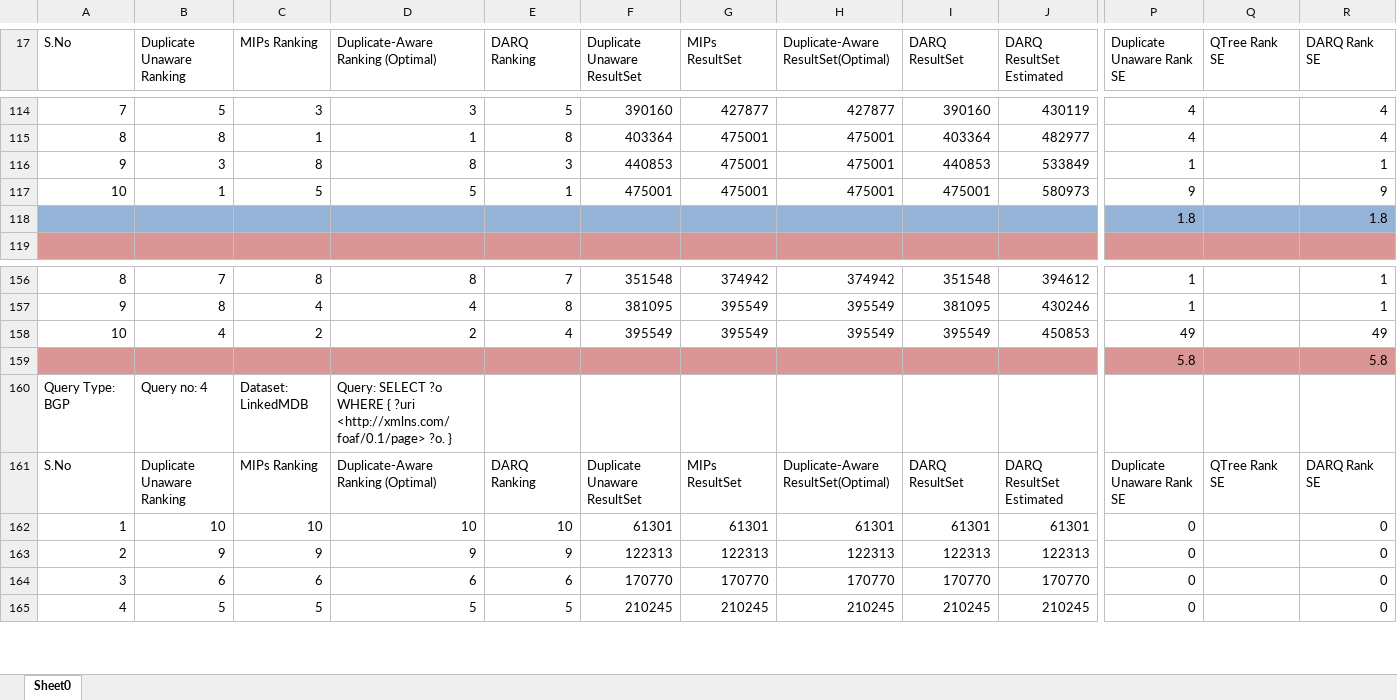
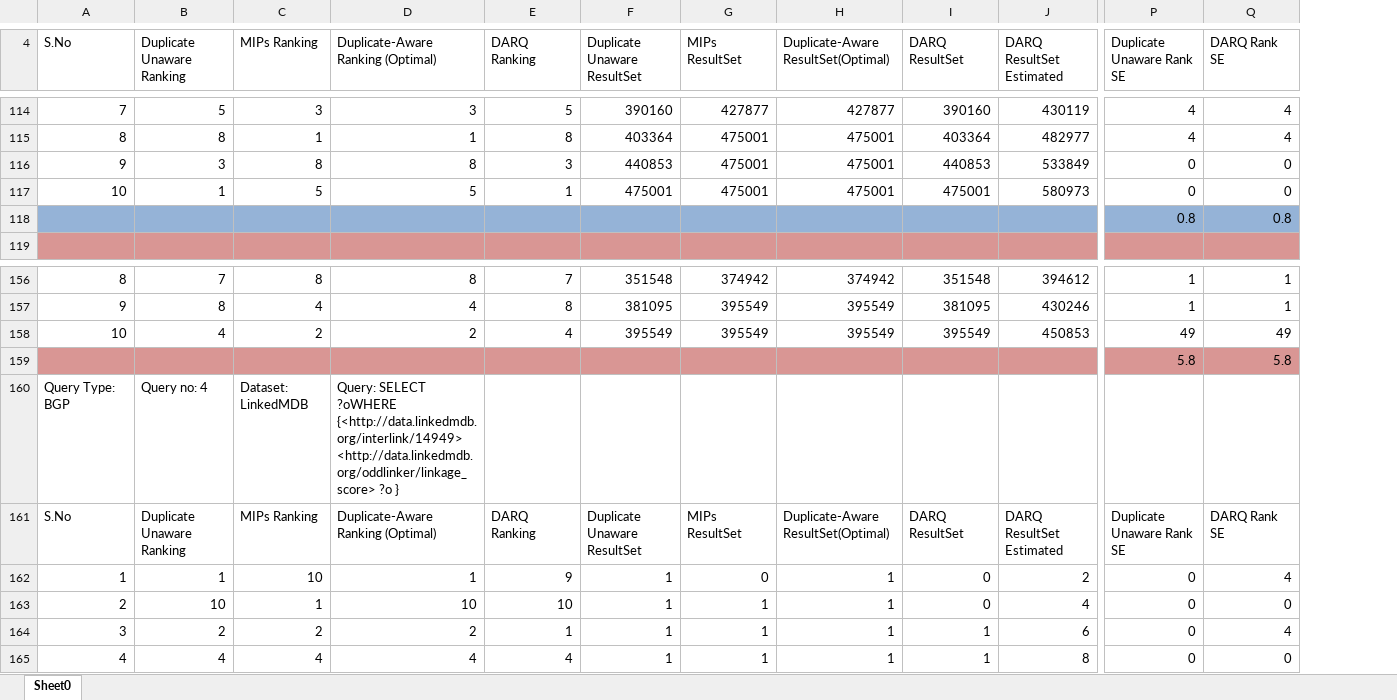
Before and after one commit to ngonga/www2013federatedqueries, an Excel workbook: Experiements Result/BGP.xlsx, sheet Sheet0, drawn as a sheet; only a part is shown, gaps mark what is left out; values as stored, in another font and other column widths than the file's, no borders; removed rows and columns are numbered as before the commit, all else as after; rows hold the shown columns only; the diff covers the shown part only; the diff names each change by its address in the sheet, - before the commit and + after, or states it on an @@ line.

Commit message:
BGP Results Finalized, Result Statistics updated

```diff
--- a/Experiements Result/BGP.xlsx (sheet Sheet0)
+++ b/Experiements Result/BGP.xlsx (sheet Sheet0)
-column Q (QTree Rank SE), row 161: QTree Rank SE
-P116 (Duplicate Unaware Rank SE): 1
+P116 (Duplicate Unaware Rank SE): 0
-Q116 (DARQ Rank SE): 1
+Q116 (DARQ Rank SE): 0
-P117 (Duplicate Unaware Rank SE): 9
+P117 (Duplicate Unaware Rank SE): 0
-Q117 (DARQ Rank SE): 9
+Q117 (DARQ Rank SE): 0
-P118 (Duplicate Unaware Rank SE): 1.8
+P118 (Duplicate Unaware Rank SE): 0.8
-Q118 (DARQ Rank SE): 1.8
+Q118 (DARQ Rank SE): 0.8
-D160: Query: SELECT ?o WHERE { ?uri <http://xmlns.com/foaf/0.1/page> ?o. }
+D160: Query: SELECT ?oWHERE {<http://data.linkedmdb.org/interlink/14949> <http://data.linkedmdb.org/oddlinker/linkage_score> ?o }
-row 162: 1 | 10 | 10 | 10 | 10 | 61301 | 61301 | 61301 | 61301 | 61301 | 0 |  | 0
-row 163: 2 | 9 | 9 | 9 | 9 | 122313 | 122313 | 122313 | 122313 | 122313 | 0 |  | 0
+row 162: 1 | 1 | 10 | 1 | 9 | 1 | 0 | 1 | 0 | 2 | 0 | 4
+row 163: 2 | 10 | 1 | 10 | 10 | 1 | 1 | 1 | 0 | 4 | 0 | 0
-B164 (Duplicate Unaware Ranking): 6
+B164 (Duplicate Unaware Ranking): 2
-C164 (MIPs Ranking): 6
+C164 (MIPs Ranking): 2
-D164: 6
+D164: 2
-E164 (DARQ Ranking): 6
+E164 (DARQ Ranking): 1
-F164 (Duplicate Unaware ResultSet): 170770
+F164 (Duplicate Unaware ResultSet): 1
-G164 (MIPs ResultSet): 170770
+G164 (MIPs ResultSet): 1
-H164: 170770
+H164: 1
-I164 (DARQ ResultSet): 170770
+I164 (DARQ ResultSet): 1
-J164 (DARQ ResultSet Estimated): 170770
+J164 (DARQ ResultSet Estimated): 6
-Q164 (DARQ Rank SE): 0
+Q164 (DARQ Rank SE): 4
-B165 (Duplicate Unaware Ranking): 5
+B165 (Duplicate Unaware Ranking): 4
-C165 (MIPs Ranking): 5
+C165 (MIPs Ranking): 4
-D165: 5
+D165: 4
-E165 (DARQ Ranking): 5
+E165 (DARQ Ranking): 4
-F165 (Duplicate Unaware ResultSet): 210245
+F165 (Duplicate Unaware ResultSet): 1
-G165 (MIPs ResultSet): 210245
+G165 (MIPs ResultSet): 1
-H165: 210245
+H165: 1
-I165 (DARQ ResultSet): 210245
+I165 (DARQ ResultSet): 1
-J165 (DARQ ResultSet Estimated): 210245
+J165 (DARQ ResultSet Estimated): 8
```
Also changed, not shown: 50 added rows, 40 removed rows, 1 moved row, 229 edited cells and cell formats elsewhere in this sheet, formulas that keep their value, Result Statistics.xlsx, 5 other files.
